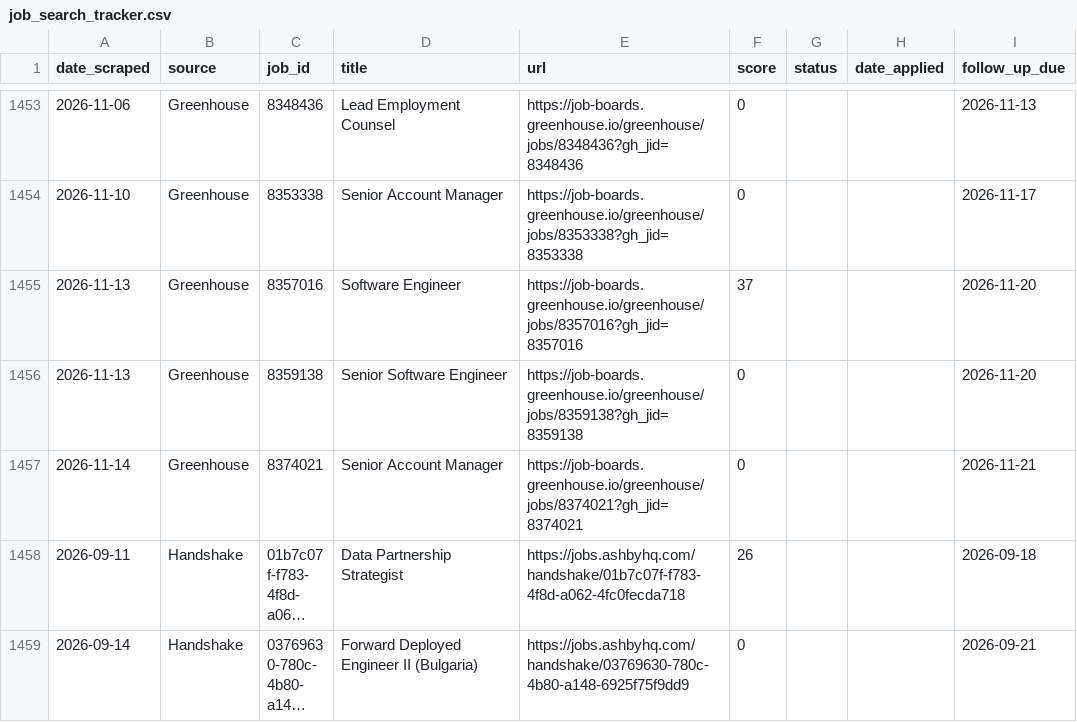
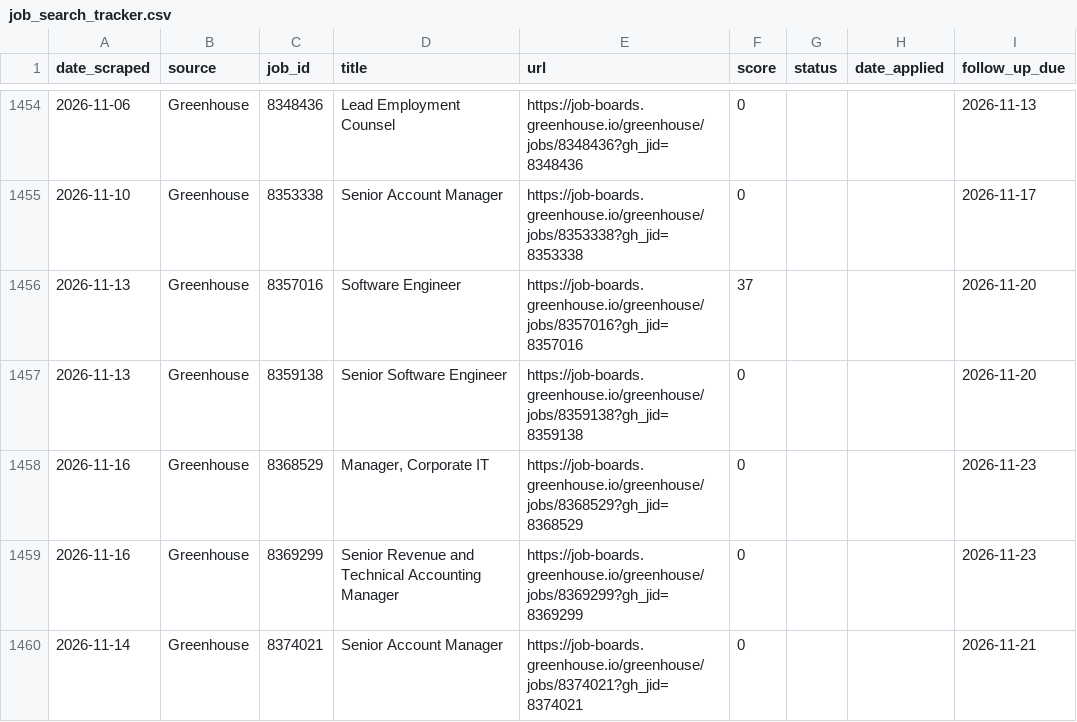
Before and after one commit to niiadjei7/job_monitor, a CSV file: job_search_tracker.csv, drawn as a sheet; only a part is shown, gaps mark what is left out; the shorter side is filled out with more unchanged rows; long unchanged cells end in …; the diff covers the shown part only.

```diff
--- a/job_search_tracker.csv
+++ b/job_search_tracker.csv
@@ -1456,2 +1457,4 @@ date_scraped,source,job_id,title,url,score,status,date_applied,follow_up_due
 2026-11-13,Greenhouse,8359138,Senior Software Engineer,https://job-boards.greenhouse.io/greenhouse/jobs/8359138?gh_jid=8359138,0,,,2026-11-20
+2026-11-16,Greenhouse,8368529,"Manager, Corporate IT",https://job-boards.greenhouse.io/greenhouse/jobs/8368529?gh_jid=8368529,0,,,2026-11-23
+2026-11-16,Greenhouse,8369299,Senior Revenue and Technical Accounting Manager,https://job-boards.greenhouse.io/greenhouse/jobs/8369299?gh_jid=8369299,0,,,2026-11-23
 2026-11-14,Greenhouse,8374021,Senior Account Manager,https://job-boards.greenhouse.io/greenhouse/jobs/8374021?gh_jid=8374021,0,,,2026-11-21
```
Also changed, not shown: 16 added rows and 3 edited cells elsewhere in this file, 1 other file.
